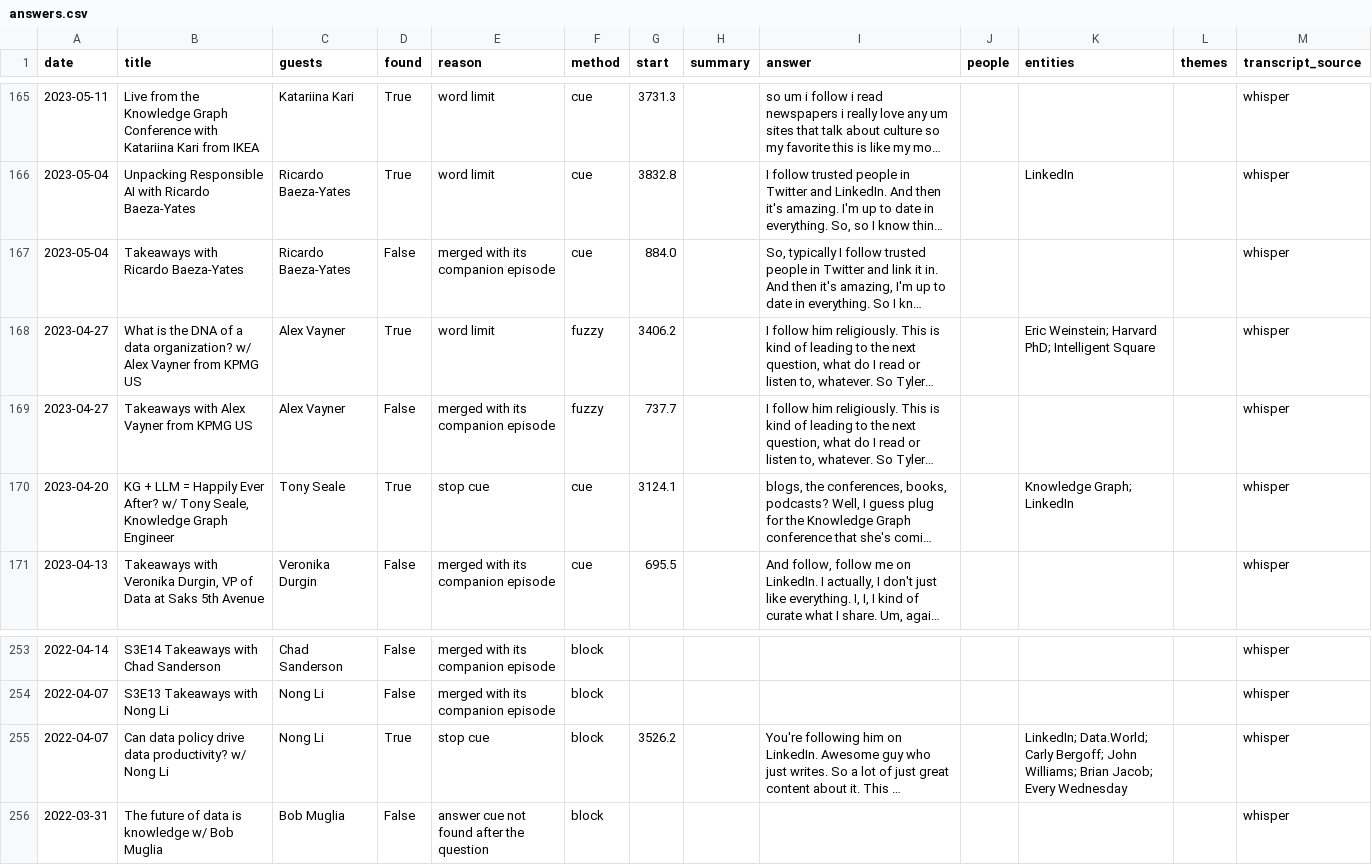
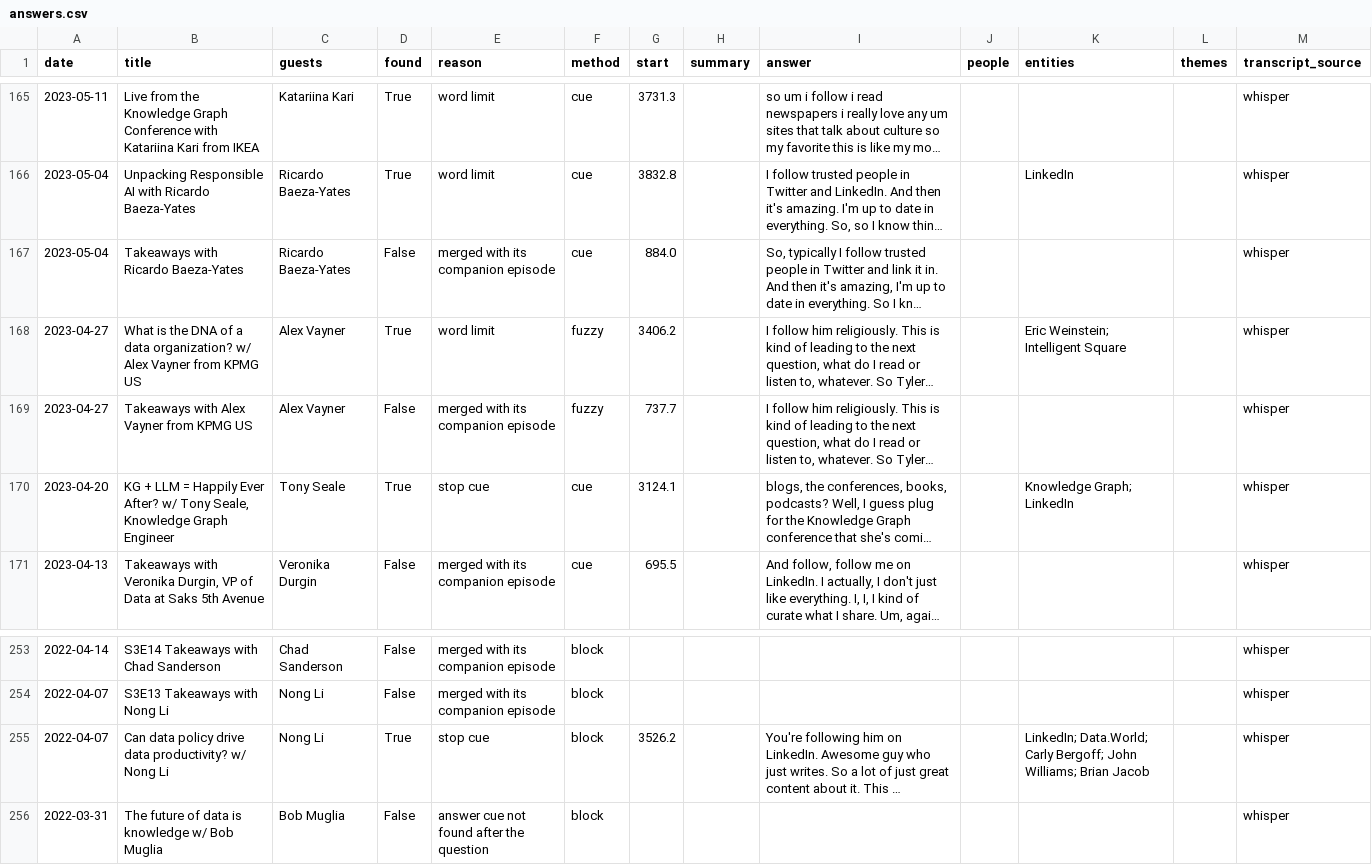
Before and after one commit to dagny099/graphgarnish, a CSV file: qa/catalog-and-cocktails-resources/answers.csv, drawn as a sheet; only a part is shown, gaps mark what is left out; long unchanged cells end in …; the diff names each change by its address in the sheet, - before the commit and + after, or states it on an @@ line.

```diff
--- a/qa/catalog-and-cocktails-resources/answers.csv
+++ b/qa/catalog-and-cocktails-resources/answers.csv
-K168 (entities): Eric Weinstein; Harvard PhD; Intelligent Square
+K168 (entities): Eric Weinstein; Intelligent Square
-K255 (entities): …Williams; Brian Jacob; Every Wednesday
+K255 (entities): …Williams; Brian Jacob
```
Also changed, not shown: qa/catalog-and-cocktails-advice/answers.csv, qa/catalog-and-cocktails-invite-next/answers.csv, 10 other files.
